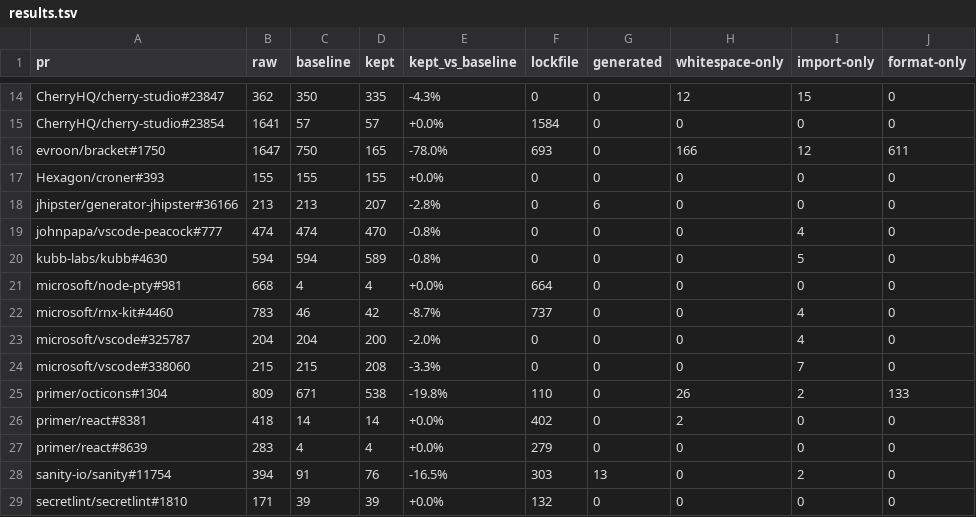
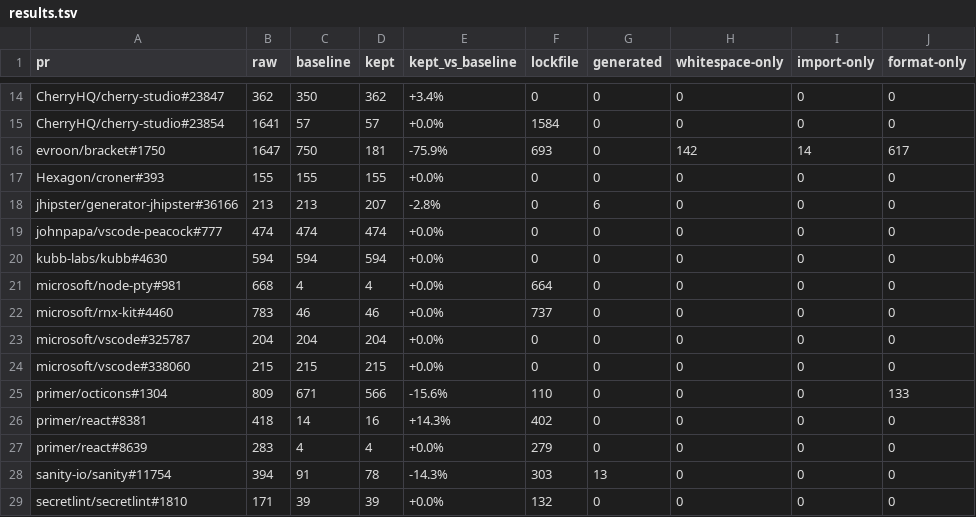
Before and after one commit to kova1max/diffskim, a TSV file: bench/results.tsv, drawn as a sheet; only a part is shown, gaps mark what is left out; the diff covers the shown part only; the diff names each change by its address in the sheet, - before the commit and + after, or states it on an @@ line.

Commit message:
no-mistakes(review): Fix baseline paths, trailers, import and whitespace folds

```diff
--- a/bench/results.tsv
+++ b/bench/results.tsv
-D14 (kept): 335
+D14 (kept): 362
-E14 (kept_vs_baseline): -4.3%
+E14 (kept_vs_baseline): +3.4%
-H14 (whitespace-only): 12
+H14 (whitespace-only): 0
-I14 (import-only): 15
+I14 (import-only): 0
-D16 (kept): 165
+D16 (kept): 181
-E16 (kept_vs_baseline): -78.0%
+E16 (kept_vs_baseline): -75.9%
-H16 (whitespace-only): 166
+H16 (whitespace-only): 142
-I16 (import-only): 12
+I16 (import-only): 14
-J16 (format-only): 611
+J16 (format-only): 617
-D19 (kept): 470
+D19 (kept): 474
-E19:E20 (kept_vs_baseline): -0.8%
+E19:E20 (kept_vs_baseline): +0.0%
-I19 (import-only): 4
+I19 (import-only): 0
-D20 (kept): 589
+D20 (kept): 594
-I20 (import-only): 5
+I20 (import-only): 0
-D22 (kept): 42
+D22 (kept): 46
-E22 (kept_vs_baseline): -8.7%
+E22 (kept_vs_baseline): +0.0%
-I22:I23 (import-only): 4
+I22:I23 (import-only): 0
-D23 (kept): 200
+D23 (kept): 204
-E23 (kept_vs_baseline): -2.0%
+E23 (kept_vs_baseline): +0.0%
-D24 (kept): 208
+D24 (kept): 215
-E24 (kept_vs_baseline): -3.3%
+E24 (kept_vs_baseline): +0.0%
-I24 (import-only): 7
+I24 (import-only): 0
-D25 (kept): 538
+D25 (kept): 566
-E25 (kept_vs_baseline): -19.8%
+E25 (kept_vs_baseline): -15.6%
-H25 (whitespace-only): 26
+H25 (whitespace-only): 0
-I25 (import-only): 2
+I25 (import-only): 0
-D26 (kept): 14
+D26 (kept): 16
-E26 (kept_vs_baseline): +0.0%
+E26 (kept_vs_baseline): +14.3%
-H26 (whitespace-only): 2
+H26 (whitespace-only): 0
-D28 (kept): 76
+D28 (kept): 78
-E28 (kept_vs_baseline): -16.5%
+E28 (kept_vs_baseline): -14.3%
-I28 (import-only): 2
+I28 (import-only): 0
```
Also changed, not shown: 38 edited cells elsewhere in this file, 9 other files.
